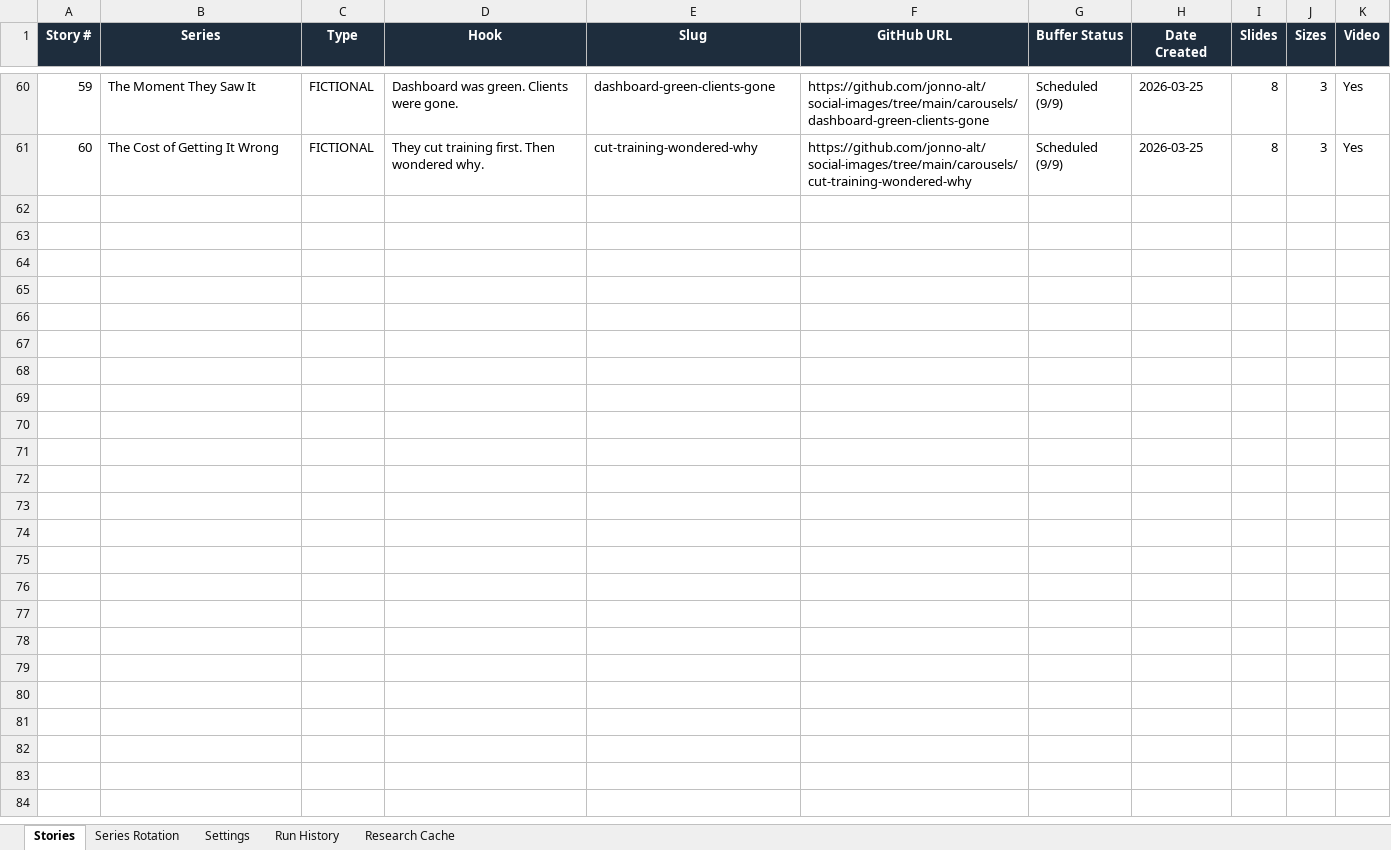
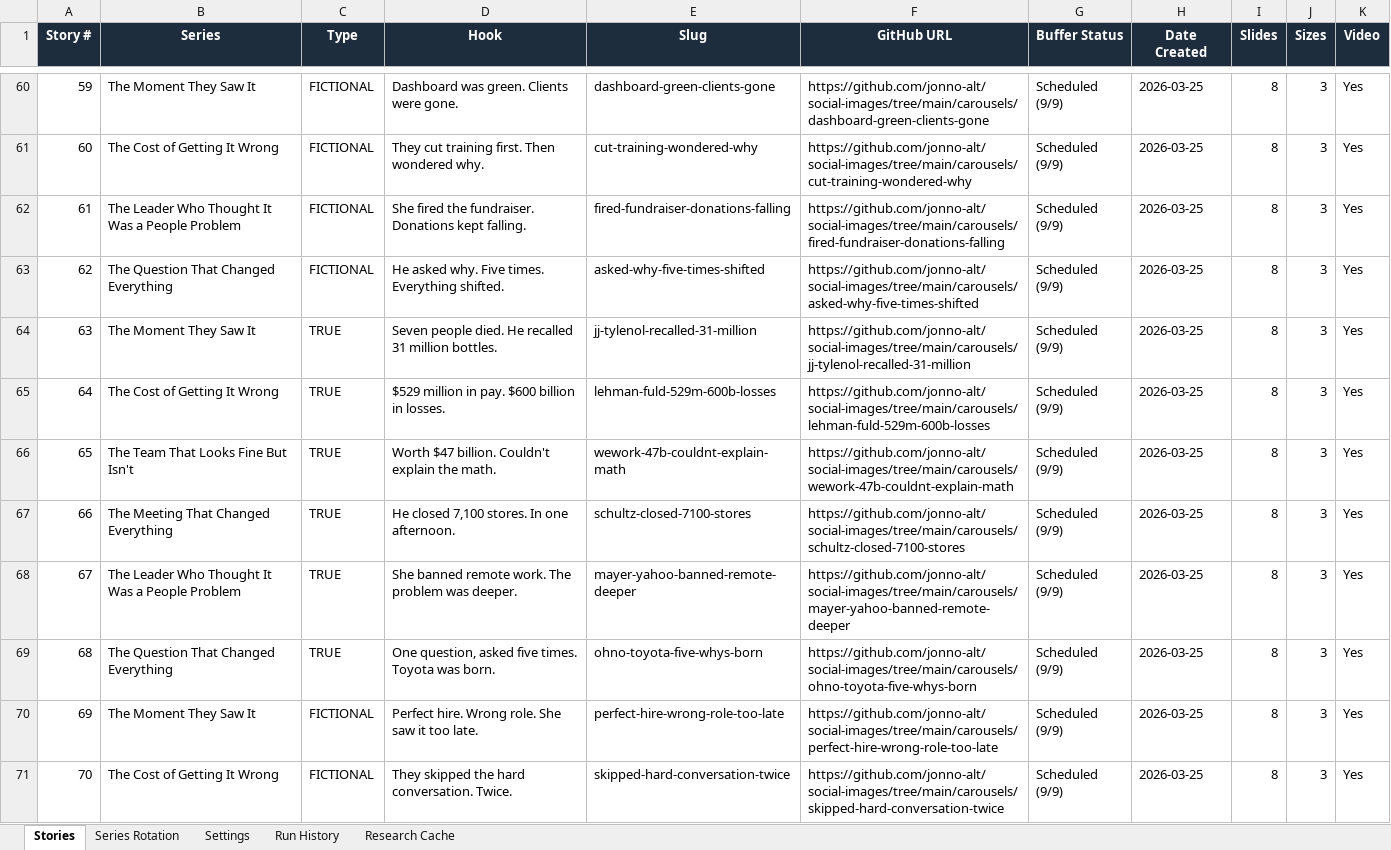
Before and after one commit to jonno-alt/social-images, an Excel workbook: data/carousel-factory/story-tracker.xlsx, sheet Stories, drawn as a sheet; only a part is shown, gaps mark what is left out; values as stored, in another font and other column widths than the file's, no borders; the diff names each change by its address in the sheet, - before the commit and + after, or states it on an @@ line.

Commit message:
Update story-tracker.xlsx after run #7

```diff
--- a/data/carousel-factory/story-tracker.xlsx (sheet Stories)
+++ b/data/carousel-factory/story-tracker.xlsx (sheet Stories)
+row 62: 61 | The Leader Who Thought It Was a People Problem | FICTIONAL | She fired the fundraiser. Donations kept falling. | fired-fundraiser-donations-falling | https://github.com/jonno-alt/social-images/tree/main/carousels/fired-fundraiser-donations-falling | Scheduled (9/9) | 2026-03-25 | 8 | 3 | Yes
+row 63: 62 | The Question That Changed Everything | FICTIONAL | He asked why. Five times. Everything shifted. | asked-why-five-times-shifted | https://github.com/jonno-alt/social-images/tree/main/carousels/asked-why-five-times-shifted | Scheduled (9/9) | 2026-03-25 | 8 | 3 | Yes
+row 64: 63 | The Moment They Saw It | TRUE | Seven people died. He recalled 31 million bottles. | jj-tylenol-recalled-31-million | https://github.com/jonno-alt/social-images/tree/main/carousels/jj-tylenol-recalled-31-million | Scheduled (9/9) | 2026-03-25 | 8 | 3 | Yes
+row 65: 64 | The Cost of Getting It Wrong | TRUE | $529 million in pay. $600 billion in losses. | lehman-fuld-529m-600b-losses | https://github.com/jonno-alt/social-images/tree/main/carousels/lehman-fuld-529m-600b-losses | Scheduled (9/9) | 2026-03-25 | 8 | 3 | Yes
+row 66: 65 | The Team That Looks Fine But Isn't | TRUE | Worth $47 billion. Couldn't explain the math. | wework-47b-couldnt-explain-math | https://github.com/jonno-alt/social-images/tree/main/carousels/wework-47b-couldnt-explain-math | Scheduled (9/9) | 2026-03-25 | 8 | 3 | Yes
+row 67: 66 | The Meeting That Changed Everything | TRUE | He closed 7,100 stores. In one afternoon. | schultz-closed-7100-stores | https://github.com/jonno-alt/social-images/tree/main/carousels/schultz-closed-7100-stores | Scheduled (9/9) | 2026-03-25 | 8 | 3 | Yes
+row 68: 67 | The Leader Who Thought It Was a People Problem | TRUE | She banned remote work. The problem was deeper. | mayer-yahoo-banned-remote-deeper | https://github.com/jonno-alt/social-images/tree/main/carousels/mayer-yahoo-banned-remote-deeper | Scheduled (9/9) | 2026-03-25 | 8 | 3 | Yes
+row 69: 68 | The Question That Changed Everything | TRUE | One question, asked five times. Toyota was born. | ohno-toyota-five-whys-born | https://github.com/jonno-alt/social-images/tree/main/carousels/ohno-toyota-five-whys-born | Scheduled (9/9) | 2026-03-25 | 8 | 3 | Yes
+row 70: 69 | The Moment They Saw It | FICTIONAL | Perfect hire. Wrong role. She saw it too late. | perfect-hire-wrong-role-too-late | https://github.com/jonno-alt/social-images/tree/main/carousels/perfect-hire-wrong-role-too-late | Scheduled (9/9) | 2026-03-25 | 8 | 3 | Yes
+row 71: 70 | The Cost of Getting It Wrong | FICTIONAL | They skipped the hard conversation. Twice. | skipped-hard-conversation-twice | https://github.com/jonno-alt/social-images/tree/main/carousels/skipped-hard-conversation-twice | Scheduled (9/9) | 2026-03-25 | 8 | 3 | Yes
```
Also changed, not shown: sheet Series Rotation, sheet Research Cache, sheet Run History, sheet Settings.
